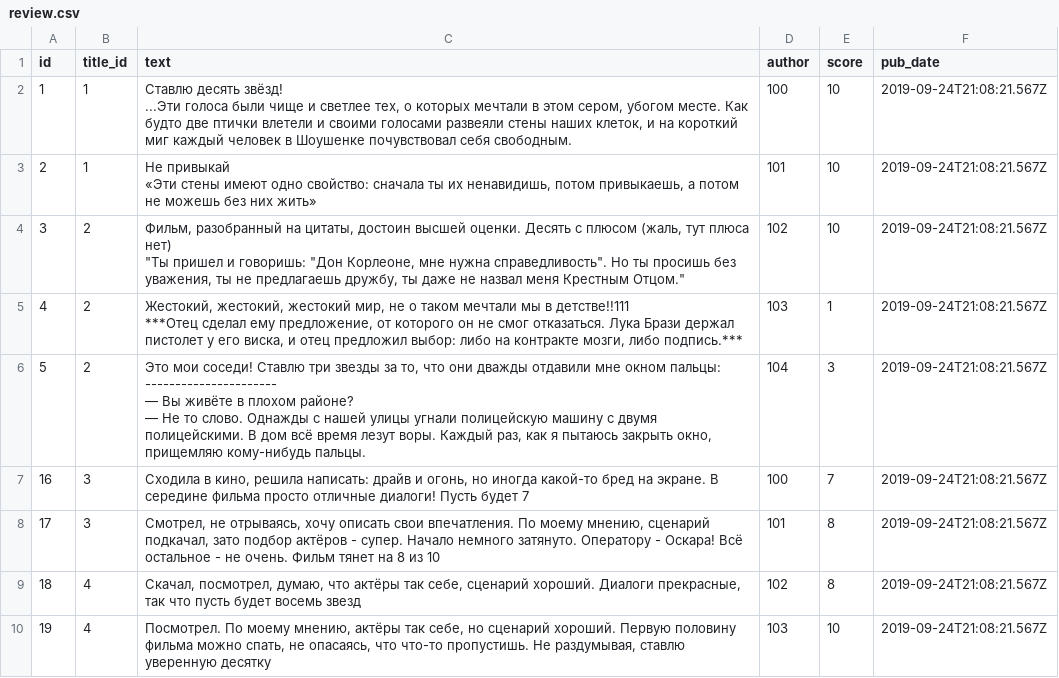
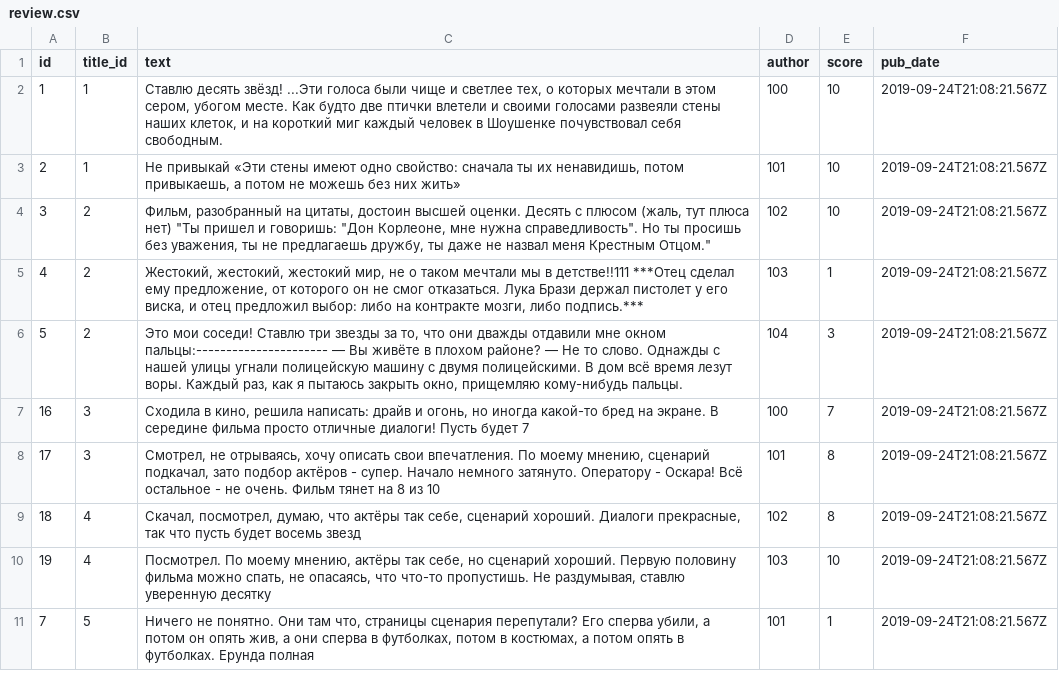
Before and after one commit to ssavboy/api_yamdb, a CSV file: api_yamdb/static/data/review.csv, drawn as a sheet; only a part is shown; the shorter side is filled out with more unchanged rows; the diff covers the shown part only.

Commit message:
Заполнение БД python manage.py load_data

```diff
--- a/api_yamdb/static/data/review.csv
+++ b/api_yamdb/static/data/review.csv
@@ -1,14 +1,7 @@
 id,title_id,text,author,score,pub_date
-1,1,"Ставлю десять звёзд!
-...Эти голоса были чище и светлее тех, о которых мечтали в этом сером, убогом месте. Как будто две птички влетели и своими голосами развеяли стены наших клеток, и на короткий миг каждый человек в Шоушенке почувствовал себя свободным.",100,10,2019-09-24T21:08:21.567Z
-2,1,"Не привыкай
-«Эти стены имеют одно свойство: сначала ты их ненавидишь, потом привыкаешь, а потом не можешь без них жить»",101,10,2019-09-24T21:08:21.567Z
-3,2,"Фильм, разобранный на цитаты, достоин высшей оценки. Десять с плюсом (жаль, тут плюса нет)
-""Ты пришел и говоришь: ""Дон Корлеоне, мне нужна справедливость"". Но ты просишь без уважения, ты не предлагаешь дружбу, ты даже не назвал меня Крестным Отцом.""",102,10,2019-09-24T21:08:21.567Z
-4,2,"Жестокий, жестокий, жестокий мир, не о таком мечтали мы в детстве!!111
-***Отец сделал ему предложение, от которого он не смог отказаться. Лука Брази держал пистолет у его виска, и отец предложил выбор: либо на контракте мозги, либо подпись.***",103,1,2019-09-24T21:08:21.567Z
-5,2,"Это мои соседи! Ставлю три звезды за то, что они дважды отдавили мне окном пальцы:
-----------------------
-— Вы живёте в плохом районе?
-— Не то слово. Однажды с нашей улицы угнали полицейскую машину с двумя полицейскими. В дом всё время лезут воры. Каждый раз, как я пытаюсь закрыть окно, прищемляю кому-нибудь пальцы.",104,3,2019-09-24T21:08:21.567Z
+1,1,"Ставлю десять звёзд! ...Эти голоса были чище и светлее тех, о которых мечтали в этом сером, убогом месте. Как будто две птички влетели и своими голосами развеяли стены наших клеток, и на короткий миг каждый человек в Шоушенке почувствовал себя свободным.",100,10,2019-09-24T21:08:21.567Z
+2,1,"Не привыкай «Эти стены имеют одно свойство: сначала ты их ненавидишь, потом привыкаешь, а потом не можешь без них жить»",101,10,2019-09-24T21:08:21.567Z
+3,2,"Фильм, разобранный на цитаты, достоин высшей оценки. Десять с плюсом (жаль, тут плюса нет) ""Ты пришел и говоришь: ""Дон Корлеоне, мне нужна справедливость"". Но ты просишь без уважения, ты не предлагаешь дружбу, ты даже не назвал меня Крестным Отцом.""",102,10,2019-09-24T21:08:21.567Z
+4,2,"Жестокий, жестокий, жестокий мир, не о таком мечтали мы в детстве!!111 ***Отец сделал ему предложение, от которого он не смог отказаться. Лука Брази держал пистолет у его виска, и отец предложил выбор: либо на контракте мозги, либо подпись.***",103,1,2019-09-24T21:08:21.567Z
+5,2,"Это мои соседи! Ставлю три звезды за то, что они дважды отдавили мне окном пальцы:---------------------- — Вы живёте в плохом районе? — Не то слово. Однажды с нашей улицы угнали полицейскую машину с двумя полицейскими. В дом всё время лезут воры. Каждый раз, как я пытаюсь закрыть окно, прищемляю кому-нибудь пальцы.",104,3,2019-09-24T21:08:21.567Z
 16,3,"Сходила в кино, решила написать: драйв и огонь, но иногда какой-то бред на экране. В середине фильма просто отличные диалоги! Пусть будет 7",100,7,2019-09-24T21:08:21.567Z
```
Also changed, not shown: 2 removed rows and 7 edited cells elsewhere in this file, api_yamdb/static/data/comments.csv, api_yamdb/static/data/titles.csv, 4 other files.
